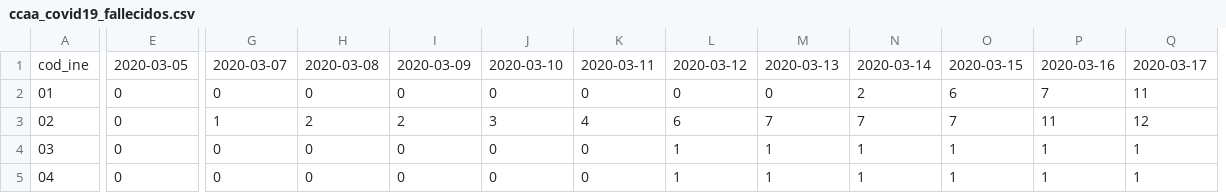
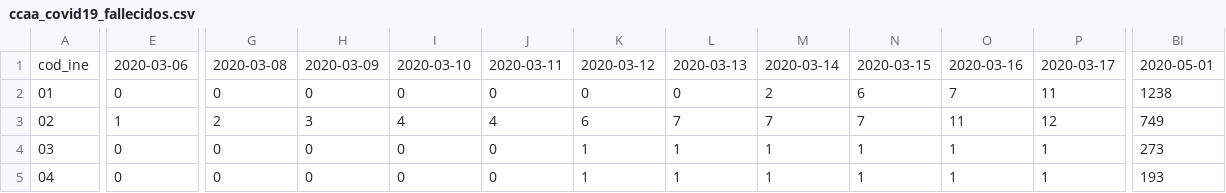
Before and after one commit to pedro-garridor/COVID-19, a CSV file: Datos/ccaa_covid19_fallecidos.csv, drawn as a sheet; only a part is shown, gaps mark what is left out; removed rows and columns are numbered as before the commit, all else as after; the diff covers the shown part only; the diff names each change by its address in the sheet, - before the commit and + after, or states it on an @@ line.

```diff
--- a/Datos/ccaa_covid19_fallecidos.csv
+++ b/Datos/ccaa_covid19_fallecidos.csv
-column Q, rows 1-5: 2020-03-17 | 11 | 12 | 1 | 1
+column BI, rows 1-5: 2020-05-01 | 1238 | 749 | 273 | 193
-E1: 2020-03-05
+E1: 2020-03-06
-G1: 2020-03-07
+G1: 2020-03-08
-H1: 2020-03-08
+H1: 2020-03-09
-I1: 2020-03-09
+I1: 2020-03-10
-J1: 2020-03-10
+J1: 2020-03-11
-K1: 2020-03-11
+K1: 2020-03-12
-L1: 2020-03-12
+L1: 2020-03-13
-M1: 2020-03-13
+M1: 2020-03-14
-N1: 2020-03-14
+N1: 2020-03-15
-O1: 2020-03-15
+O1: 2020-03-16
-P1: 2020-03-16
+P1: 2020-03-17
-M2: 0
+M2: 2
-N2: 2
+N2: 6
-O2: 6
+O2: 7
-P2: 7
+P2: 11
-E3: 0
+E3: 1
-G3: 1
+G3: 2
-H3: 2
+H3: 3
-I3: 2
+I3: 4
-J3: 3
+J3: 4
-K3: 4
+K3: 6
-L3: 6
+L3: 7
-O3: 7
+O3: 11
-P3: 11
+P3: 12
-K4:K5: 0
+K4:K5: 1
```
Also changed, not shown: 134 edited cells elsewhere in this file, Datos/ccaa_covid19_altas.csv, Datos/ccaa_covid19_casos.csv, 18 other files.
